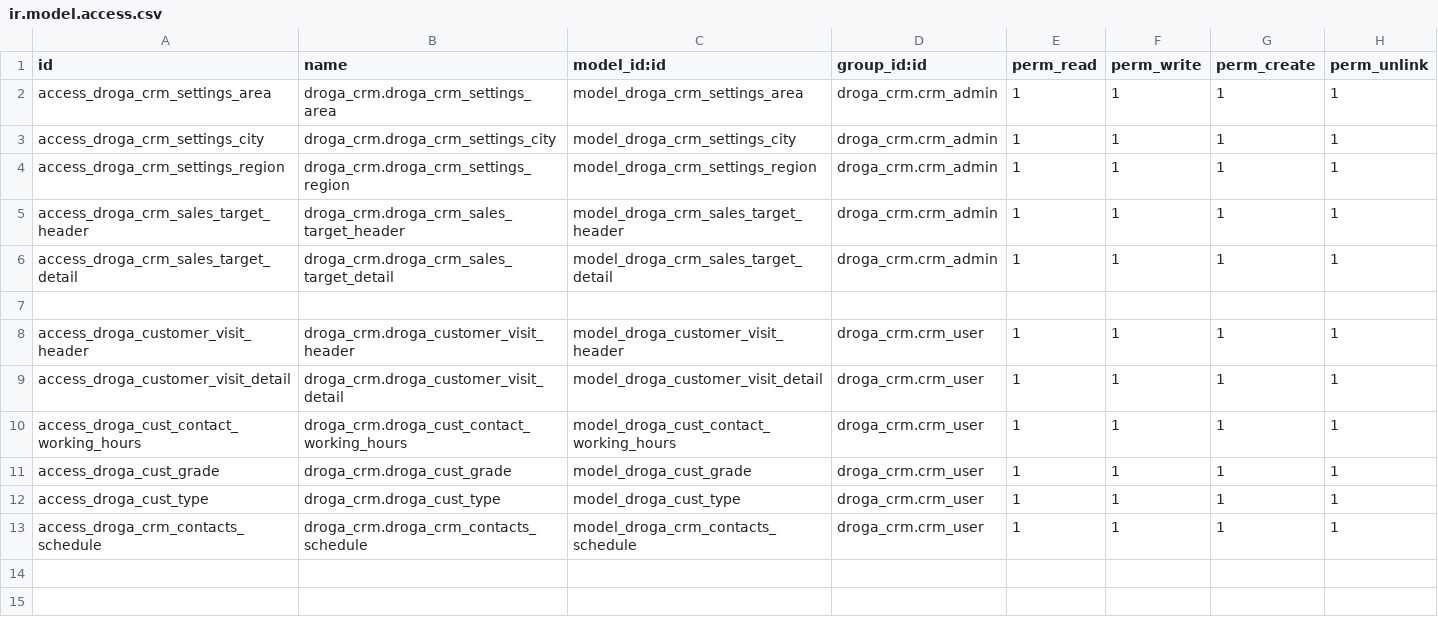
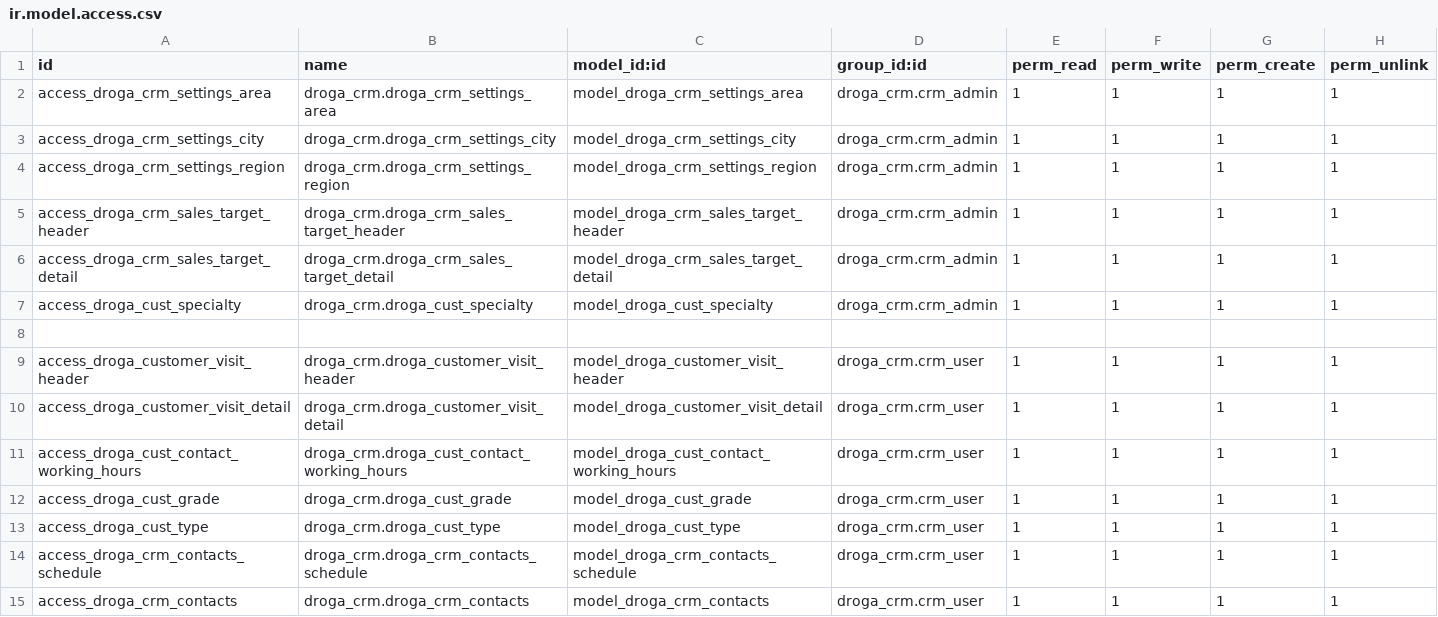
Before and after one commit to phillmona-dev/ecs_erp, a CSV file: droga_crm/security/ir.model.access.csv, drawn as a sheet.

```diff
--- a/droga_crm/security/ir.model.access.csv
+++ b/droga_crm/security/ir.model.access.csv
@@ -6,2 +6,3 @@ access_droga_crm_sales_target_header,droga_crm.droga_crm_sales_target_header,mod
 access_droga_crm_sales_target_detail,droga_crm.droga_crm_sales_target_detail,model_droga_crm_sales_target_detail,droga_crm.crm_admin,1,1,1,1
+access_droga_cust_specialty,droga_crm.droga_cust_specialty,model_droga_cust_specialty,droga_crm.crm_admin,1,1,1,1
 
@@ -13 +14,2 @@ access_droga_cust_type,droga_crm.droga_cust_type,model_droga_cust_type,droga_crm
 access_droga_crm_contacts_schedule,droga_crm.droga_crm_contacts_schedule,model_droga_crm_contacts_schedule,droga_crm.crm_user,1,1,1,1
+access_droga_crm_contacts,droga_crm.droga_crm_contacts,model_droga_crm_contacts,droga_crm.crm_user,1,1,1,1
```
Also changed, not shown: 13 other files.
